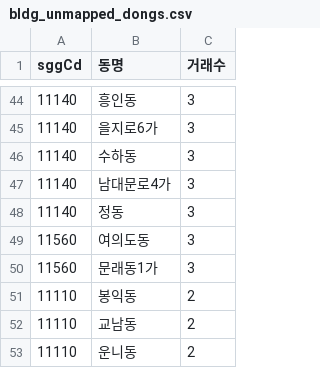
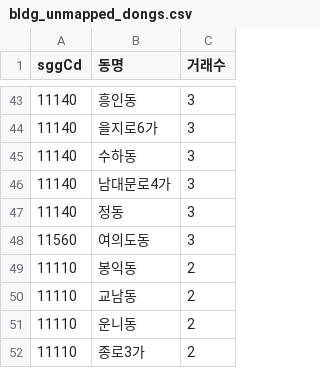
Before and after one commit to jcrkorea11-cyber/rtms-data, a CSV file: data/bldg_unmapped_dongs.csv, drawn as a sheet; only a part is shown, gaps mark what is left out; the shorter side is filled out with more unchanged rows; the diff covers the shown part only.

```diff
--- a/data/bldg_unmapped_dongs.csv
+++ b/data/bldg_unmapped_dongs.csv
@@ -49,3 +48,2 @@
 11560,여의도동,3
-11560,문래동1가,3
 11110,봉익동,2
```
Also changed, not shown: 13 added rows, 14 removed rows and 1 edited cell elsewhere in this file, 10 other files.
